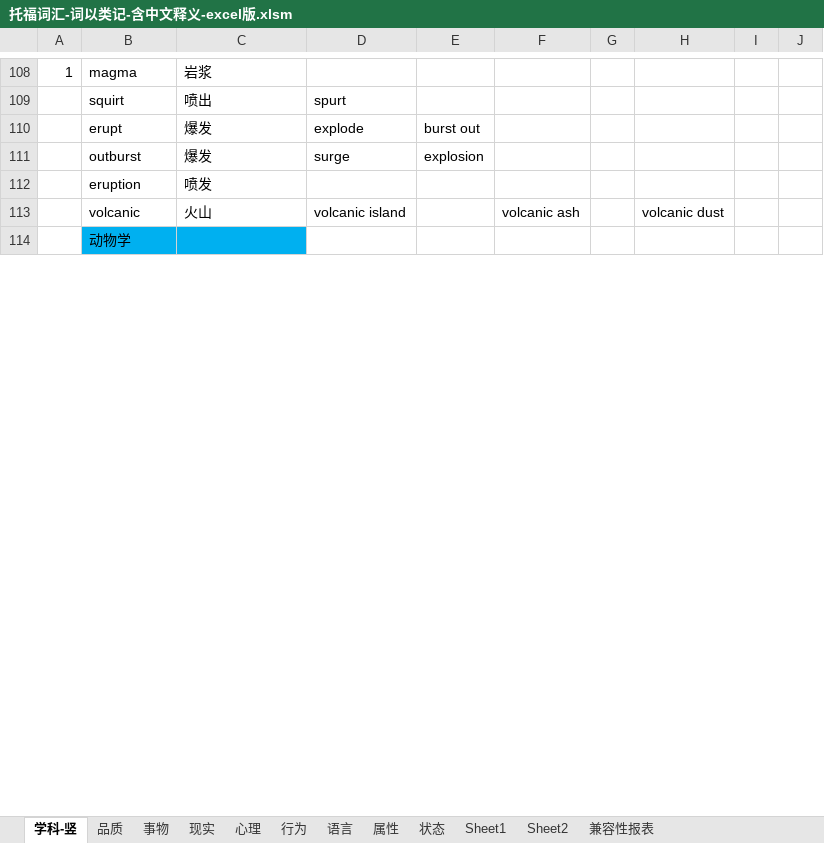
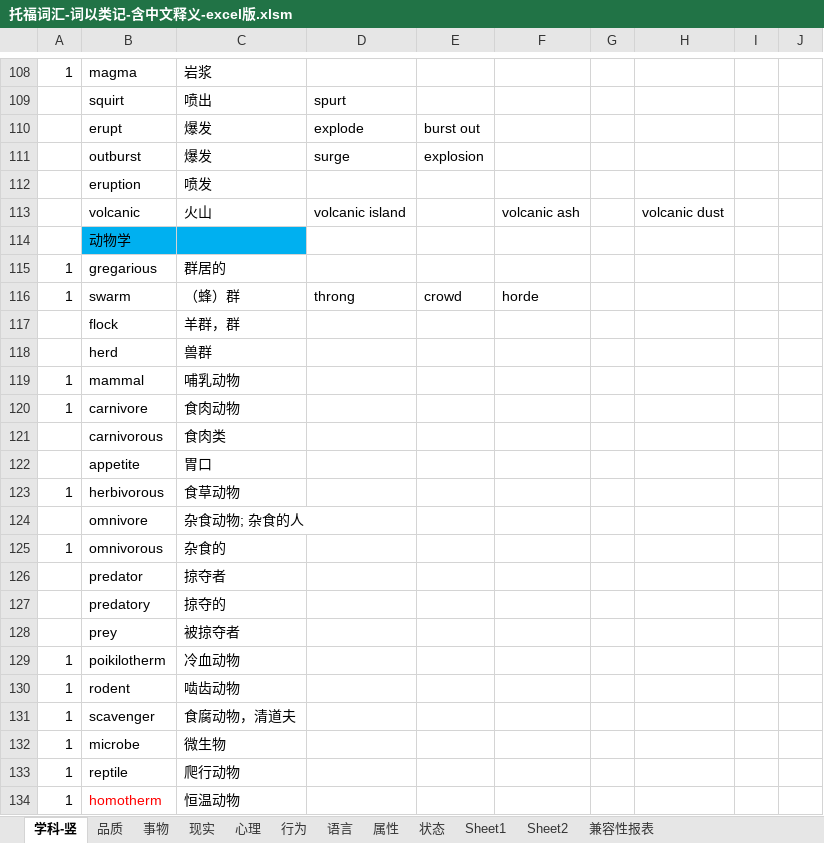
Before and after one commit to ermaerma/EngDaily, an Excel workbook: 托福词汇-词以类记-含中文释义-excel版.xlsm, sheet 学科-竖, drawn as a sheet; only a part is shown, gaps mark what is left out; values as stored, in another font and other column widths than the file's, no borders; charts and pictures not drawn; the diff covers the shown part only; the diff names each change by its address in the sheet, - before the commit and + after, or states it on an @@ line.

```diff
--- a/托福词汇-词以类记-含中文释义-excel版.xlsm (sheet 学科-竖)
+++ b/托福词汇-词以类记-含中文释义-excel版.xlsm (sheet 学科-竖)
@@ row 115 unhidden: 1 | gregarious | 群居的 @@
@@ row 116 unhidden: 1 | swarm | （蜂）群 | throng | crowd | horde @@
@@ row 117 unhidden:  | flock | 羊群，群 @@
@@ row 118 unhidden:  | herd | 兽群 @@
@@ row 119 unhidden: 1 | mammal | 哺乳动物 @@
@@ row 120 unhidden: 1 | carnivore | 食肉动物 @@
@@ row 121 unhidden:  | carnivorous | 食肉类 @@
@@ row 122 unhidden:  | appetite | 胃口 @@
@@ row 123 unhidden: 1 | herbivorous | 食草动物 @@
+row 124:  | omnivore | 杂食动物; 杂食的人
+row 125: 1 | omnivorous | 杂食的
@@ row 126 unhidden:  | predator | 掠夺者 @@
@@ row 127 unhidden:  | predatory | 掠夺的 @@
@@ row 128 unhidden:  | prey | 被掠夺者 @@
@@ row 129 unhidden: 1 | poikilotherm | 冷血动物 @@
@@ row 130 unhidden: 1 | rodent | 啮齿动物 @@
@@ row 131 unhidden: 1 | scavenger | 食腐动物，清道夫 @@
@@ row 132 unhidden: 1 | microbe | 微生物 @@
@@ row 133 unhidden: 1 | reptile | 爬行动物 @@
@@ row 134 unhidden: 1 | homotherm | 恒温动物 @@
```
Also changed, not shown: 2 added rows, 96 hidden or unhidden rows, 222 edited cells and cell formats elsewhere in this sheet, sheet Sheet1, hidden cells, charts or pictures, TF_Words.xlsm, 3 other files.
